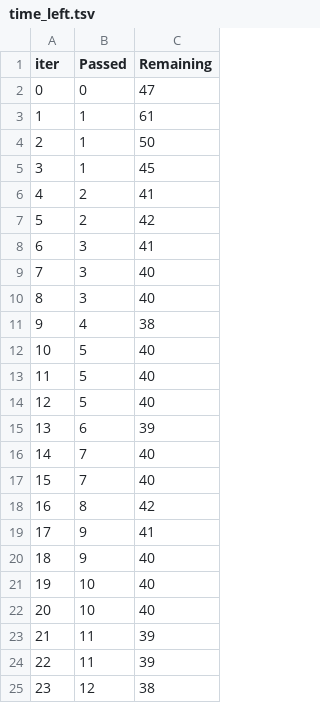
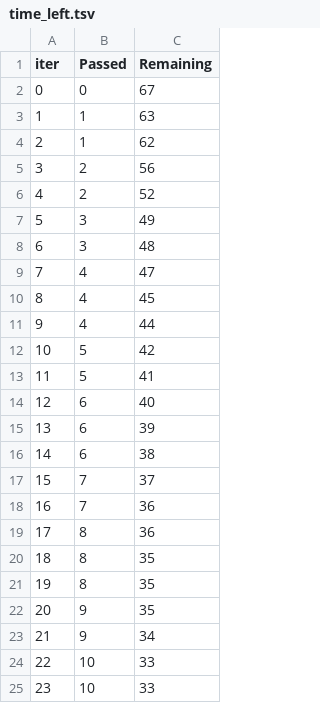
Before and after one commit to TaouMou/ml-beginner-project, a TSV file: catboost_info/time_left.tsv, drawn as a sheet; only a part is shown; the diff covers the shown part only.

```diff
--- a/catboost_info/time_left.tsv
+++ b/catboost_info/time_left.tsv
@@ -1,25 +1,25 @@
 iter	Passed	Remaining
-0	0	47
-1	1	61
-2	1	50
-3	1	45
-4	2	41
-5	2	42
-6	3	41
-7	3	40
-8	3	40
-9	4	38
-10	5	40
-11	5	40
-12	5	40
+0	0	67
+1	1	63
+2	1	62
+3	2	56
+4	2	52
+5	3	49
+6	3	48
+7	4	47
+8	4	45
+9	4	44
+10	5	42
+11	5	41
+12	6	40
 13	6	39
-14	7	40
-15	7	40
-16	8	42
-17	9	41
-18	9	40
-19	10	40
-20	10	40
-21	11	39
-22	11	39
-23	12	38
+14	6	38
+15	7	37
+16	7	36
+17	8	36
+18	8	35
+19	8	35
+20	9	35
+21	9	34
+22	10	33
+23	10	33
```
Also changed, not shown: 119 edited cells elsewhere in this file, 4 other files.
